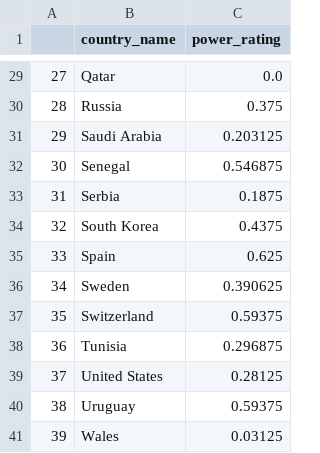
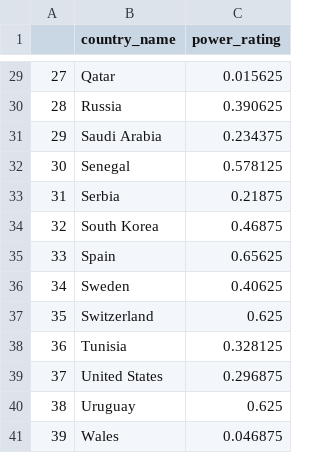
Before and after one commit to koigawa/milestone_project_I, a CSV file: IPYNB/OUTPUTFILE/world_cup_result.csv, drawn as a sheet; only a part is shown, gaps mark what is left out; the diff covers the shown part only.

```diff
--- a/IPYNB/OUTPUTFILE/world_cup_result.csv
+++ b/IPYNB/OUTPUTFILE/world_cup_result.csv
@@ -29,13 +29,13 @@
-27,Qatar,0.0
-28,Russia,0.375
-29,Saudi Arabia,0.203125
-30,Senegal,0.546875
-31,Serbia,0.1875
-32,South Korea,0.4375
-33,Spain,0.625
-34,Sweden,0.390625
-35,Switzerland,0.59375
-36,Tunisia,0.296875
-37,United States,0.28125
-38,Uruguay,0.59375
-39,Wales,0.03125
+27,Qatar,0.015625
+28,Russia,0.390625
+29,Saudi Arabia,0.234375
+30,Senegal,0.578125
+31,Serbia,0.21875
+32,South Korea,0.46875
+33,Spain,0.65625
+34,Sweden,0.40625
+35,Switzerland,0.625
+36,Tunisia,0.328125
+37,United States,0.296875
+38,Uruguay,0.625
+39,Wales,0.046875
```
Also changed, not shown: 27 edited cells elsewhere in this file, 4 other files.
